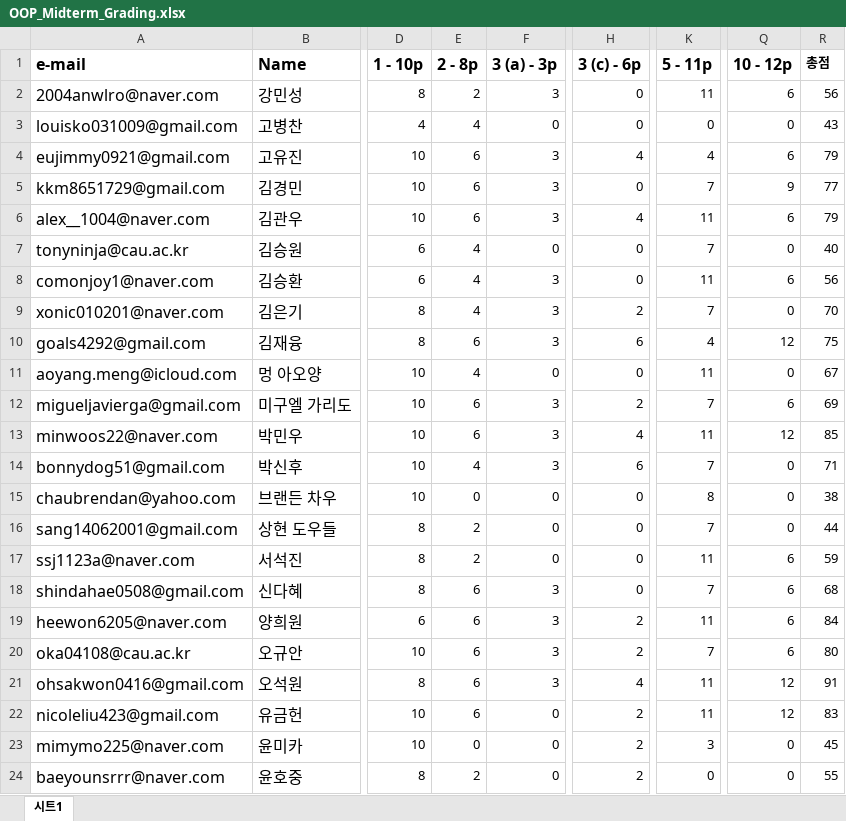
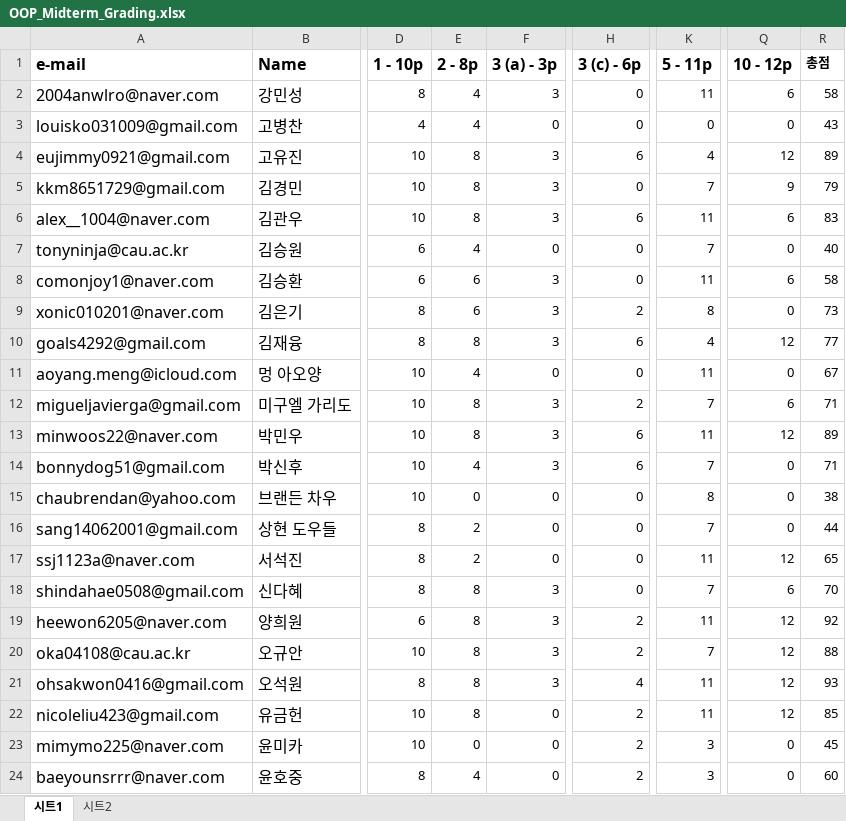
Before and after one commit to swiftie1230/OOP_mid_24_1, an Excel workbook: OOP_Midterm_Grading.xlsx, sheet 시트1, drawn as a sheet; only a part is shown, gaps mark what is left out; values as stored, in another font and other column widths than the file's, no borders; charts and pictures not drawn; the diff covers the shown part only; the diff names each change by its address in the sheet, - before the commit and + after, or states it on an @@ line.

Commit message:
Add files via upload

```diff
--- a/OOP_Midterm_Grading.xlsx (sheet 시트1)
+++ b/OOP_Midterm_Grading.xlsx (sheet 시트1)
+sheet tab: 시트2
-E2 (2 - 8p): 2
+E2 (2 - 8p): 4
-R2 (총점): 56
+R2 (총점): 58
-E4:E6 (2 - 8p): 6
+E4:E6 (2 - 8p): 8
-H4 (3 (c) - 6p): 4
+H4 (3 (c) - 6p): 6
-Q4 (10 - 12p): 6
+Q4 (10 - 12p): 12
-R4 (총점): 79
+R4 (총점): 89
-R5 (총점): 77
+R5 (총점): 79
-H6 (3 (c) - 6p): 4
+H6 (3 (c) - 6p): 6
-R6 (총점): 79
+R6 (총점): 83
-E8:E9 (2 - 8p): 4
+E8:E9 (2 - 8p): 6
-R8 (총점): 56
+R8 (총점): 58
-K9 (5 - 11p): 7
+K9 (5 - 11p): 8
-R9 (총점): 70
+R9 (총점): 73
-E10 (2 - 8p): 6
+E10 (2 - 8p): 8
-R10 (총점): 75
+R10 (총점): 77
-E12:E13 (2 - 8p): 6
+E12:E13 (2 - 8p): 8
-R12 (총점): 69
+R12 (총점): 71
-H13 (3 (c) - 6p): 4
+H13 (3 (c) - 6p): 6
-R13 (총점): 85
+R13 (총점): 89
-Q17 (10 - 12p): 6
+Q17 (10 - 12p): 12
-R17 (총점): 59
+R17 (총점): 65
-E18:E22 (2 - 8p): 6
+E18:E22 (2 - 8p): 8
-R18 (총점): 68
+R18 (총점): 70
-Q19:Q20 (10 - 12p): 6
+Q19:Q20 (10 - 12p): 12
-R19 (총점): 84
+R19 (총점): 92
-R20 (총점): 80
+R20 (총점): 88
-R21 (총점): 91
+R21 (총점): 93
-R22 (총점): 83
+R22 (총점): 85
-E24 (2 - 8p): 2
+E24 (2 - 8p): 4
-K24 (5 - 11p): 0
+K24 (5 - 11p): 3
-R24 (총점): 55
+R24 (총점): 60
```
Also changed, not shown: 18 added rows and 35 edited cells elsewhere in this sheet, charts or pictures.
